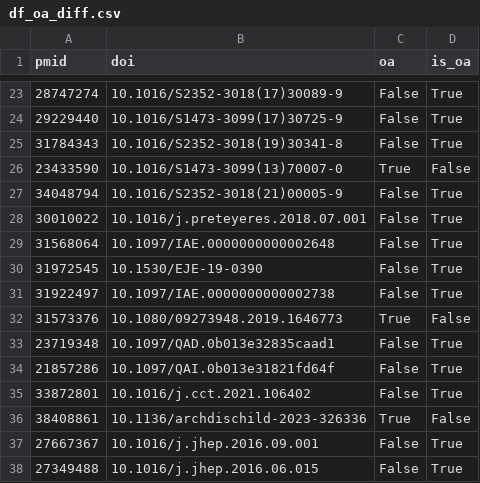
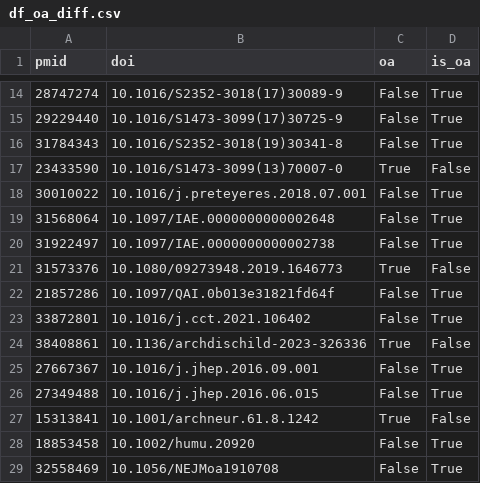
Before and after one commit to Inserm-IST/BSO-Inserm-Sante, a CSV file: Data/outputs/df_oa_diff.csv, drawn as a sheet; only a part is shown, gaps mark what is left out; the shorter side is filled out with more unchanged rows; the diff covers the shown part only; the diff names each change by its address in the sheet, - before the commit and + after, or states it on an @@ line.

```diff
--- a/Data/outputs/df_oa_diff.csv
+++ b/Data/outputs/df_oa_diff.csv
-row 27: 34048794 | 10.1016/S2352-3018(21)00005-9 | False | True
-row 30: 31972545 | 10.1530/EJE-19-0390 | False | True
-row 33: 23719348 | 10.1097/QAD.0b013e32835caad1 | False | True
```
Also changed, not shown: 25 removed rows elsewhere in this file.
